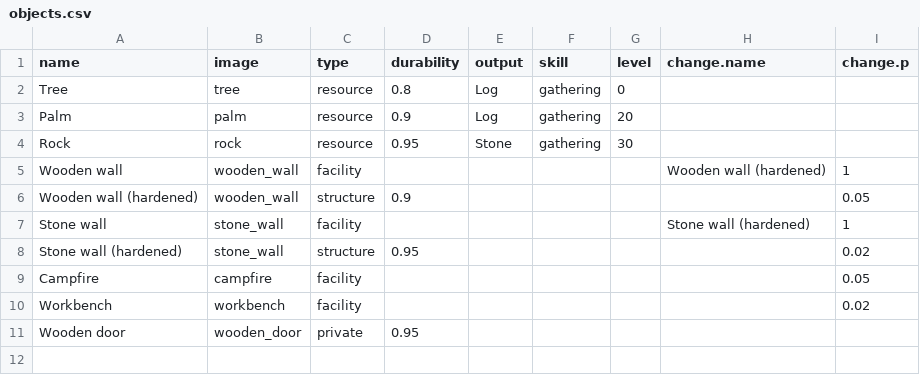
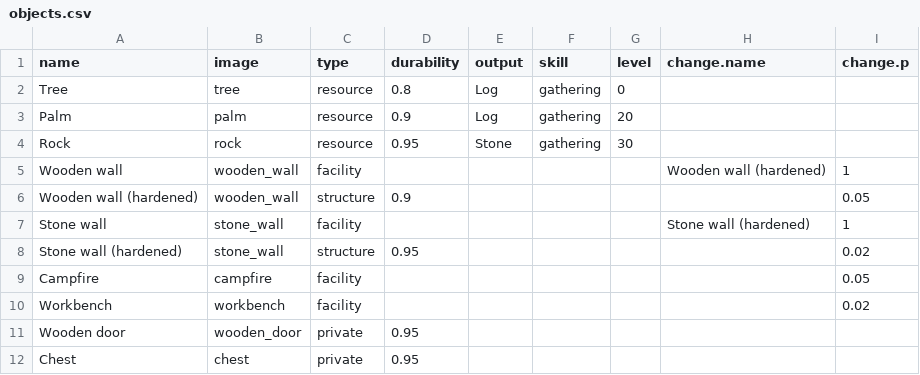
Before and after one commit to antonbabkin/utopia-online, a CSV file: data/objects.csv, drawn as a sheet.

Commit message:
Added chest, that prevents bag from disappearing. Added bag window interface. Added playerData save to disk.

```diff
--- a/data/objects.csv
+++ b/data/objects.csv
@@ -11 +11,2 @@ Workbench,workbench,facility,,,,,,0.02
 Wooden door,wooden_door,private,0.95,,,,,
+Chest,chest,private,0.95,,,,,
```
Also changed, not shown: data/crafts.csv, data/items.csv, 11 other files.
